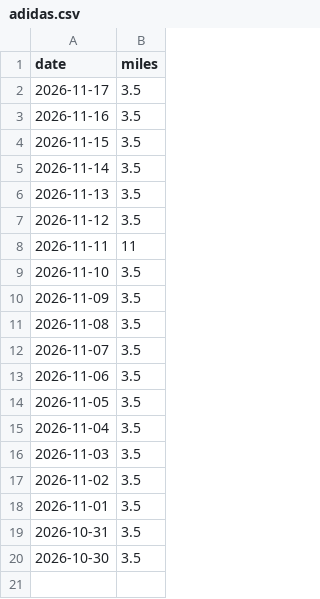
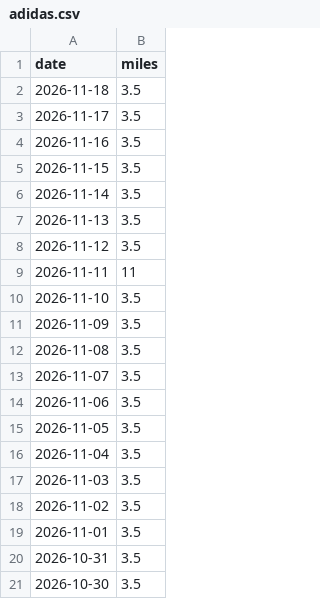
Before and after one commit to webscraper1993/scraper, a CSV file: history/adidas.csv, drawn as a sheet; the diff names each change by its address in the sheet, - before the commit and + after, or states it on an @@ line.

```diff
--- a/history/adidas.csv
+++ b/history/adidas.csv
+row 2: 2026-11-18 | 3.5
```
Also changed, not shown: history/apple.csv, history/away.csv, 5 other files.
